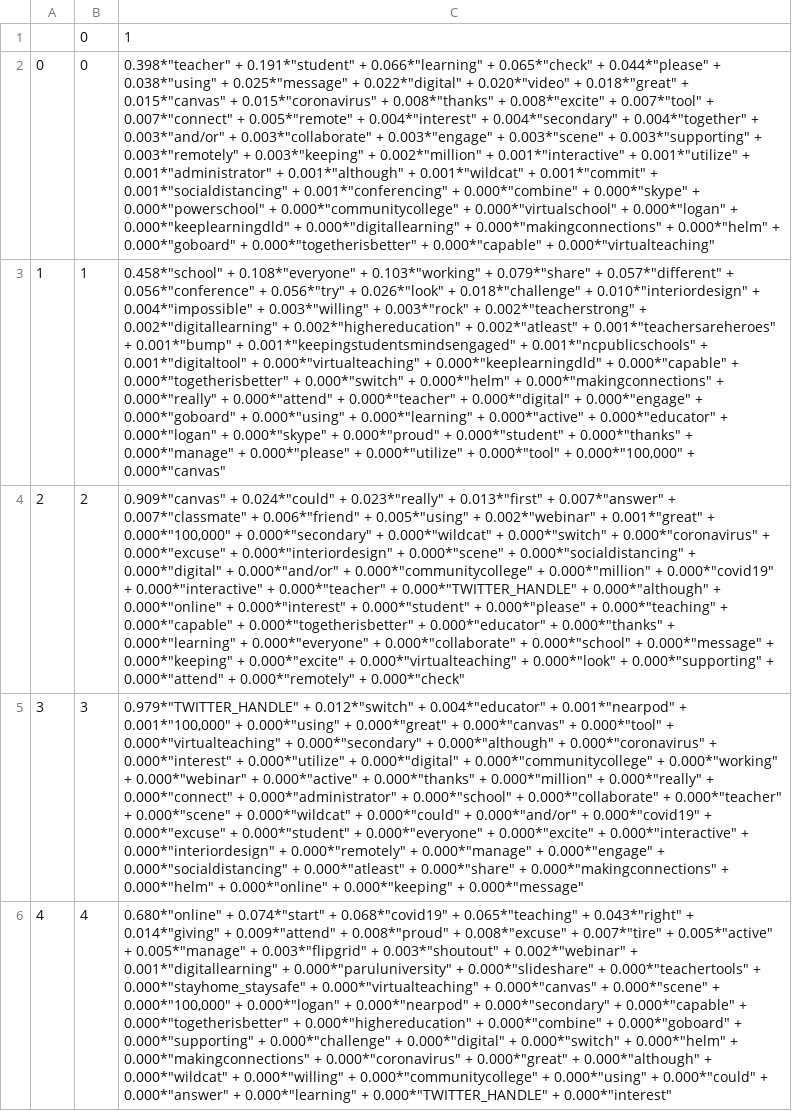
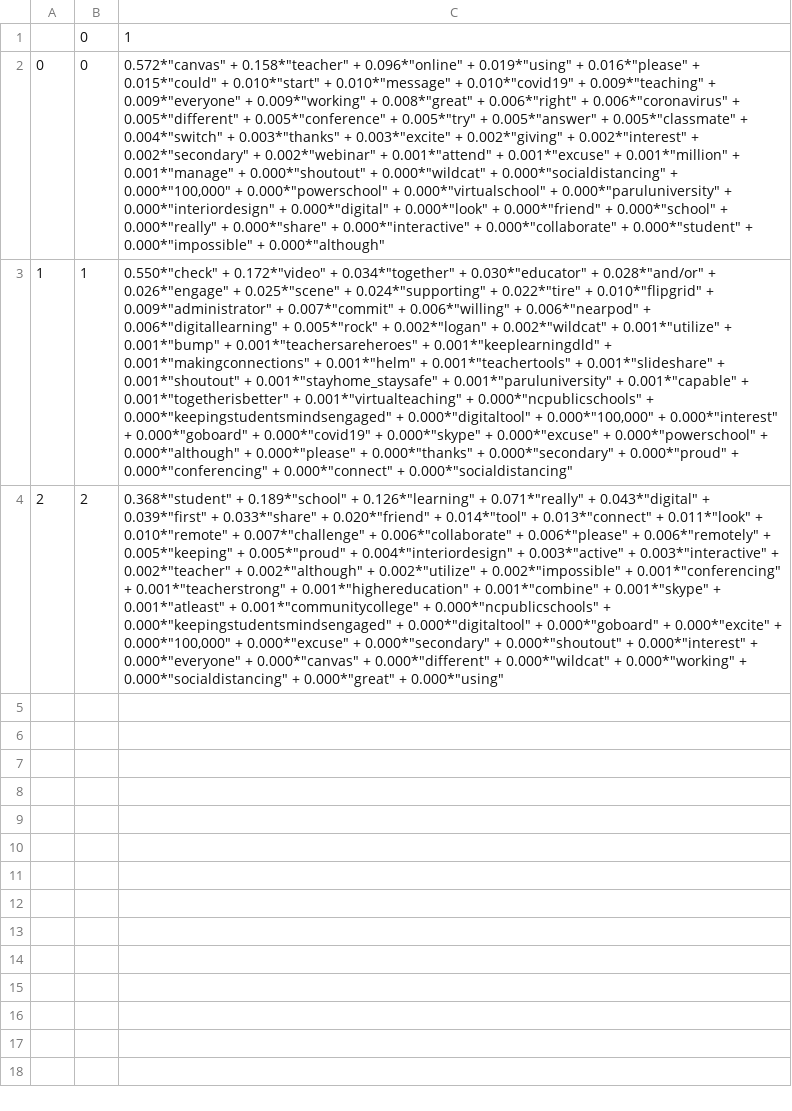
Before and after one commit to david-j-cox/twitter-higher-ed, a CSV file: data/08_reporting/topic_modeling/topic_words_cnvs_tweets.csv, drawn as a sheet; the diff names each change by its address in the sheet, - before the commit and + after, or states it on an @@ line.

```diff
--- a/data/08_reporting/topic_modeling/topic_words_cnvs_tweets.csv
+++ b/data/08_reporting/topic_modeling/topic_words_cnvs_tweets.csv
-C2: 0.398*"teacher" + 0.191*"student" + 0.066*"learning" + 0.065*"check" + 0.044*"please" + 0.038*"using" + 0.025*"message" + 0.022*"digital" + 0.020*"video" + 0.018*"great" + 0.015*"canvas" + 0.015*"coronavirus" + 0.008*"thanks" + 0.008*"excite" + 0.007*"tool" + 0.007*"connect" + 0.005*"remote" + 0.004*"interest" + 0.004*"secondary" + 0.004*"together" + 0.003*"and/or" + 0.003*"collaborate" + 0.003*"engage" + 0.003*"scene" + 0.003*"supporting" + 0.003*"remotely" + 0.003*"keeping" + 0.002*"million" + 0.001*"interactive" + 0.001*"utilize" + 0.001*"administrator" + 0.001*"although" + 0.001*"wildcat" + 0.001*"commit" + 0.001*"socialdistancing" + 0.001*"conferencing" + 0.000*"combine" + 0.000*"skype" + 0.000*"powerschool" + 0.000*"communitycollege" + 0.000*"virtualschool" + 0.000*"logan" + 0.000*"keeplearningdld" + 0.000*"digitallearning" + 0.000*"makingconnections" + 0.000*"helm" + 0.000*"goboard" + 0.000*"togetherisbetter" + 0.000*"capable" + 0.000*"virtualteaching"
+C2: 0.572*"canvas" + 0.158*"teacher" + 0.096*"online" + 0.019*"using" + 0.016*"please" + 0.015*"could" + 0.010*"start" + 0.010*"message" + 0.010*"covid19" + 0.009*"teaching" + 0.009*"everyone" + 0.009*"working" + 0.008*"great" + 0.006*"right" + 0.006*"coronavirus" + 0.005*"different" + 0.005*"conference" + 0.005*"try" + 0.005*"answer" + 0.005*"classmate" + 0.004*"switch" + 0.003*"thanks" + 0.003*"excite" + 0.002*"giving" + 0.002*"interest" + 0.002*"secondary" + 0.002*"webinar" + 0.001*"attend" + 0.001*"excuse" + 0.001*"million" + 0.001*"manage" + 0.000*"shoutout" + 0.000*"wildcat" + 0.000*"socialdistancing" + 0.000*"100,000" + 0.000*"powerschool" + 0.000*"virtualschool" + 0.000*"paruluniversity" + 0.000*"interiordesign" + 0.000*"digital" + 0.000*"look" + 0.000*"friend" + 0.000*"school" + 0.000*"really" + 0.000*"share" + 0.000*"interactive" + 0.000*"collaborate" + 0.000*"student" + 0.000*"impossible" + 0.000*"although"
-C3: 0.458*"school" + 0.108*"everyone" + 0.103*"working" + 0.079*"share" + 0.057*"different" + 0.056*"conference" + 0.056*"try" + 0.026*"look" + 0.018*"challenge" + 0.010*"interiordesign" + 0.004*"impossible" + 0.003*"willing" + 0.003*"rock" + 0.002*"teacherstrong" + 0.002*"digitallearning" + 0.002*"highereducation" + 0.002*"atleast" + 0.001*"teachersareheroes" + 0.001*"bump" + 0.001*"keepingstudentsmindsengaged" + 0.001*"ncpublicschools" + 0.001*"digitaltool" + 0.000*"virtualteaching" + 0.000*"keeplearningdld" + 0.000*"capable" + 0.000*"togetherisbetter" + 0.000*"switch" + 0.000*"helm" + 0.000*"makingconnections" + 0.000*"really" + 0.000*"attend" + 0.000*"teacher" + 0.000*"digital" + 0.000*"engage" + 0.000*"goboard" + 0.000*"using" + 0.000*"learning" + 0.000*"active" + 0.000*"educator" + 0.000*"logan" + 0.000*"skype" + 0.000*"proud" + 0.000*"student" + 0.000*"thanks" + 0.000*"manage" + 0.000*"please" + 0.000*"utilize" + 0.000*"tool" + 0.000*"100,000" + 0.000*"canvas"
+C3: 0.550*"check" + 0.172*"video" + 0.034*"together" + 0.030*"educator" + 0.028*"and/or" + 0.026*"engage" + 0.025*"scene" + 0.024*"supporting" + 0.022*"tire" + 0.010*"flipgrid" + 0.009*"administrator" + 0.007*"commit" + 0.006*"willing" + 0.006*"nearpod" + 0.006*"digitallearning" + 0.005*"rock" + 0.002*"logan" + 0.002*"wildcat" + 0.001*"utilize" + 0.001*"bump" + 0.001*"teachersareheroes" + 0.001*"keeplearningdld" + 0.001*"makingconnections" + 0.001*"helm" + 0.001*"teachertools" + 0.001*"slideshare" + 0.001*"shoutout" + 0.001*"stayhome_staysafe" + 0.001*"paruluniversity" + 0.001*"capable" + 0.001*"togetherisbetter" + 0.001*"virtualteaching" + 0.000*"ncpublicschools" + 0.000*"keepingstudentsmindsengaged" + 0.000*"digitaltool" + 0.000*"100,000" + 0.000*"interest" + 0.000*"goboard" + 0.000*"covid19" + 0.000*"skype" + 0.000*"excuse" + 0.000*"powerschool" + 0.000*"although" + 0.000*"please" + 0.000*"thanks" + 0.000*"secondary" + 0.000*"proud" + 0.000*"conferencing" + 0.000*"connect" + 0.000*"socialdistancing"
-C4: 0.909*"canvas" + 0.024*"could" + 0.023*"really" + 0.013*"first" + 0.007*"answer" + 0.007*"classmate" + 0.006*"friend" + 0.005*"using" + 0.002*"webinar" + 0.001*"great" + 0.000*"100,000" + 0.000*"secondary" + 0.000*"wildcat" + 0.000*"switch" + 0.000*"coronavirus" + 0.000*"excuse" + 0.000*"interiordesign" + 0.000*"scene" + 0.000*"socialdistancing" + 0.000*"digital" + 0.000*"and/or" + 0.000*"communitycollege" + 0.000*"million" + 0.000*"covid19" + 0.000*"interactive" + 0.000*"teacher" + 0.000*"TWITTER_HANDLE" + 0.000*"although" + 0.000*"online" + 0.000*"interest" + 0.000*"student" + 0.000*"please" + 0.000*"teaching" + 0.000*"capable" + 0.000*"togetherisbetter" + 0.000*"educator" + 0.000*"thanks" + 0.000*"learning" + 0.000*"everyone" + 0.000*"collaborate" + 0.000*"school" + 0.000*"message" + 0.000*"keeping" + 0.000*"excite" + 0.000*"virtualteaching" + 0.000*"look" + 0.000*"supporting" + 0.000*"attend" + 0.000*"remotely" + 0.000*"check"
+C4: 0.368*"student" + 0.189*"school" + 0.126*"learning" + 0.071*"really" + 0.043*"digital" + 0.039*"first" + 0.033*"share" + 0.020*"friend" + 0.014*"tool" + 0.013*"connect" + 0.011*"look" + 0.010*"remote" + 0.007*"challenge" + 0.006*"collaborate" + 0.006*"please" + 0.006*"remotely" + 0.005*"keeping" + 0.005*"proud" + 0.004*"interiordesign" + 0.003*"active" + 0.003*"interactive" + 0.002*"teacher" + 0.002*"although" + 0.002*"utilize" + 0.002*"impossible" + 0.001*"conferencing" + 0.001*"teacherstrong" + 0.001*"highereducation" + 0.001*"combine" + 0.001*"skype" + 0.001*"atleast" + 0.001*"communitycollege" + 0.000*"ncpublicschools" + 0.000*"keepingstudentsmindsengaged" + 0.000*"digitaltool" + 0.000*"goboard" + 0.000*"excite" + 0.000*"100,000" + 0.000*"excuse" + 0.000*"secondary" + 0.000*"shoutout" + 0.000*"interest" + 0.000*"everyone" + 0.000*"canvas" + 0.000*"different" + 0.000*"wildcat" + 0.000*"working" + 0.000*"socialdistancing" + 0.000*"great" + 0.000*"using"
-row 5: 3 | 3 | 0.979*"TWITTER_HANDLE" + 0.012*"switch" + 0.004*"educator" + 0.001*"nearpod" + 0.001*"100,000" + 0.000*"using" + 0.000*"great" + 0.000*"canvas" + 0.000*"tool" + 0.000*"virtualteaching" + 0.000*"secondary" + 0.000*"although" + 0.000*"coronavirus" + 0.000*"interest" + 0.000*"utilize" + 0.000*"digital" + 0.000*"communitycollege" + 0.000*"working" + 0.000*"webinar" + 0.000*"active" + 0.000*"thanks" + 0.000*"million" + 0.000*"really" + 0.000*"connect" + 0.000*"administrator" + 0.000*"school" + 0.000*"collaborate" + 0.000*"teacher" + 0.000*"scene" + 0.000*"wildcat" + 0.000*"could" + 0.000*"and/or" + 0.000*"covid19" + 0.000*"excuse" + 0.000*"student" + 0.000*"everyone" + 0.000*"excite" + 0.000*"interactive" + 0.000*"interiordesign" + 0.000*"remotely" + 0.000*"manage" + 0.000*"engage" + 0.000*"socialdistancing" + 0.000*"atleast" + 0.000*"share" + 0.000*"makingconnections" + 0.000*"helm" + 0.000*"online" + 0.000*"keeping" + 0.000*"message"
-row 6: 4 | 4 | 0.680*"online" + 0.074*"start" + 0.068*"covid19" + 0.065*"teaching" + 0.043*"right" + 0.014*"giving" + 0.009*"attend" + 0.008*"proud" + 0.008*"excuse" + 0.007*"tire" + 0.005*"active" + 0.005*"manage" + 0.003*"flipgrid" + 0.003*"shoutout" + 0.002*"webinar" + 0.001*"digitallearning" + 0.000*"paruluniversity" + 0.000*"slideshare" + 0.000*"teachertools" + 0.000*"stayhome_staysafe" + 0.000*"virtualteaching" + 0.000*"canvas" + 0.000*"scene" + 0.000*"100,000" + 0.000*"logan" + 0.000*"nearpod" + 0.000*"secondary" + 0.000*"capable" + 0.000*"togetherisbetter" + 0.000*"highereducation" + 0.000*"combine" + 0.000*"goboard" + 0.000*"supporting" + 0.000*"challenge" + 0.000*"digital" + 0.000*"switch" + 0.000*"helm" + 0.000*"makingconnections" + 0.000*"coronavirus" + 0.000*"great" + 0.000*"although" + 0.000*"wildcat" + 0.000*"willing" + 0.000*"communitycollege" + 0.000*"using" + 0.000*"could" + 0.000*"answer" + 0.000*"learning" + 0.000*"TWITTER_HANDLE" + 0.000*"interest"
```
Also changed, not shown: data/08_reporting/topic_modeling/topic_words_blbd_tweets.csv, data/08_reporting/topic_modeling/topic_words_ggl_tweets.csv, 7 other files.
